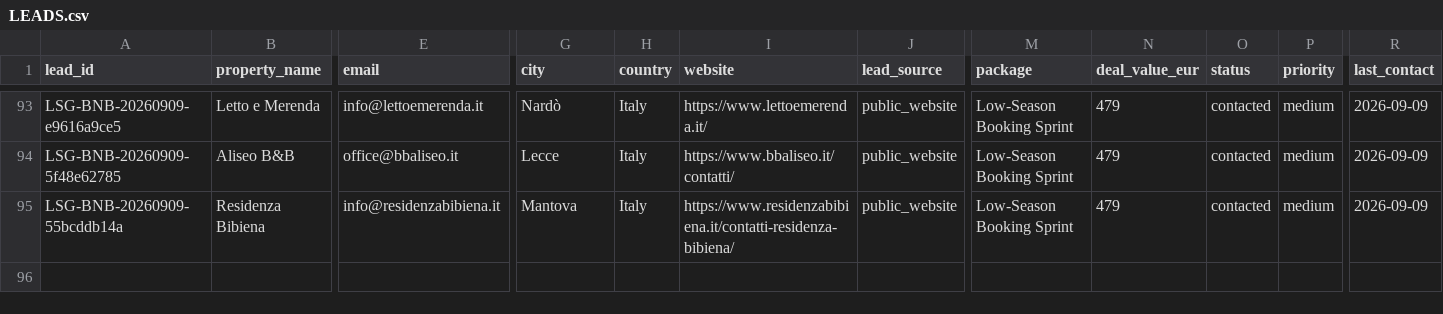
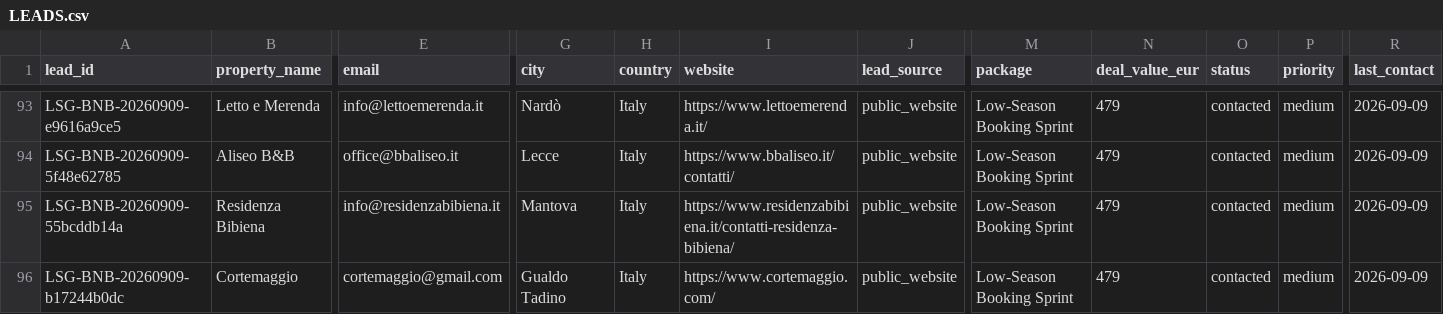
Before and after one commit to vincenzoproto/Lowseasongrowth, a CSV file: crm/LEADS.csv, drawn as a sheet; only a part is shown, gaps mark what is left out; rows hold the shown columns only; the diff names each change by its address in the sheet, - before the commit and + after, or states it on an @@ line.

```diff
--- a/crm/LEADS.csv
+++ b/crm/LEADS.csv
+row 96: LSG-BNB-20260909-b17244b0dc | Cortemaggio | cortemaggio@gmail.com | Gualdo Tadino | Italy | https://www.cortemaggio.com/ | public_website | Low-Season Booking Sprint | 479 | contacted | medium | 2026-09-09
```
Also changed, not shown: crm/campaigns/LSG-20260909-BNB80.csv.
